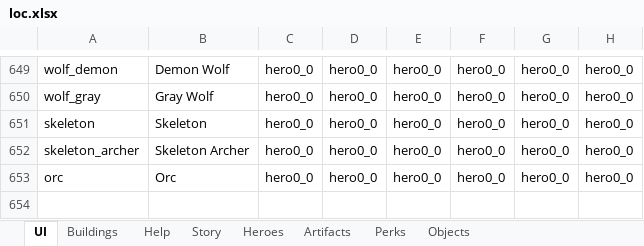
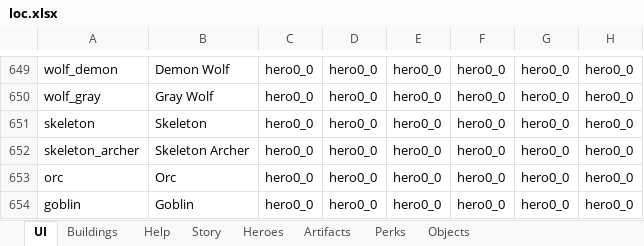
Before and after one commit to uberbax/AllForOne, an Excel workbook: Assets/StreamingAssets/loc.xlsx, sheet UI, drawn as a sheet; only a part is shown, gaps mark what is left out; values as stored, in another font and other column widths than the file's, no borders; the diff names each change by its address in the sheet, - before the commit and + after, or states it on an @@ line.

```diff
--- a/Assets/StreamingAssets/loc.xlsx (sheet UI)
+++ b/Assets/StreamingAssets/loc.xlsx (sheet UI)
+row 654: goblin | Goblin | hero0_0 | hero0_0 | hero0_0 | hero0_0 | hero0_0 | hero0_0
```
Also changed, not shown: 4 other files.
